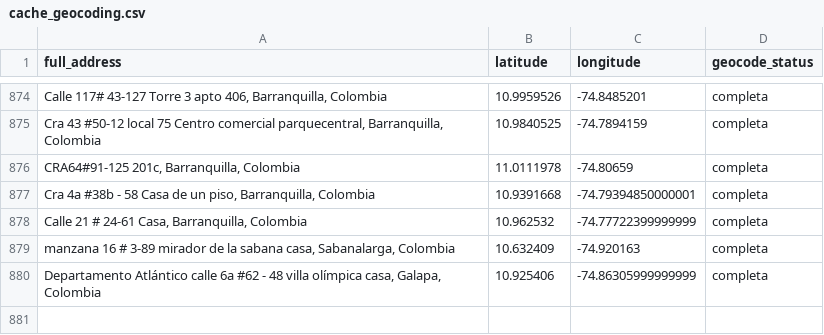
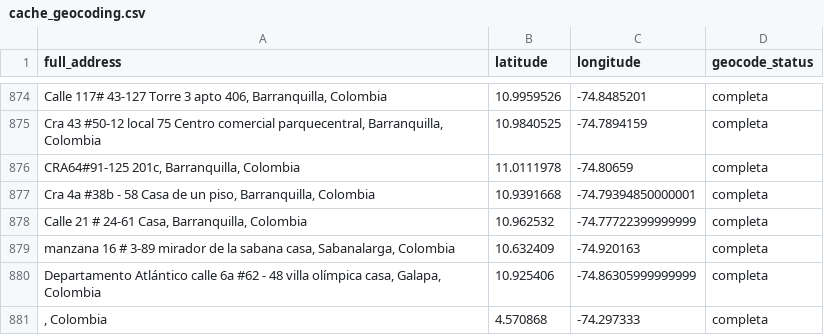
Before and after one commit to daecheverri9801/TorresCorporate, a CSV file: cache_geocoding.csv, drawn as a sheet; only a part is shown, gaps mark what is left out.

```diff
--- a/cache_geocoding.csv
+++ b/cache_geocoding.csv
@@ -880 +880,2 @@ full_address,latitude,longitude,geocode_status
 "Departamento Atlántico calle 6a #62 - 48 villa olímpica casa, Galapa, Colombia",10.925406,-74.86305999999999,completa
+", Colombia",4.570868,-74.297333,completa
```
Also changed, not shown: 1 other file.
